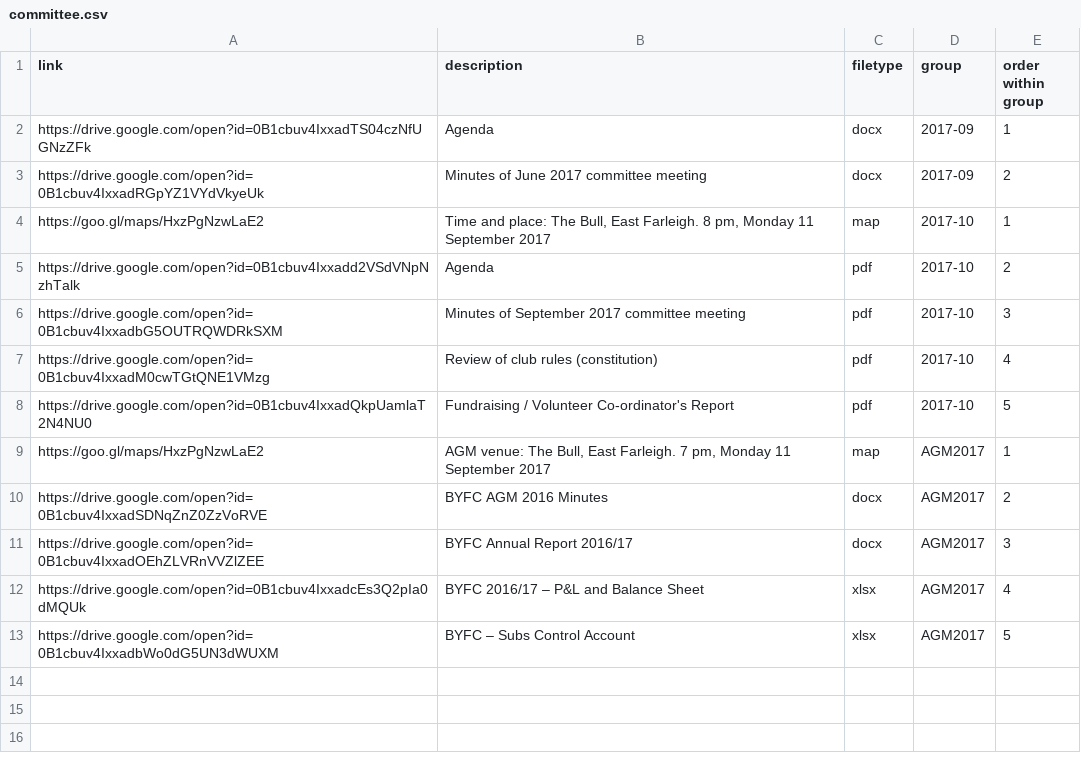
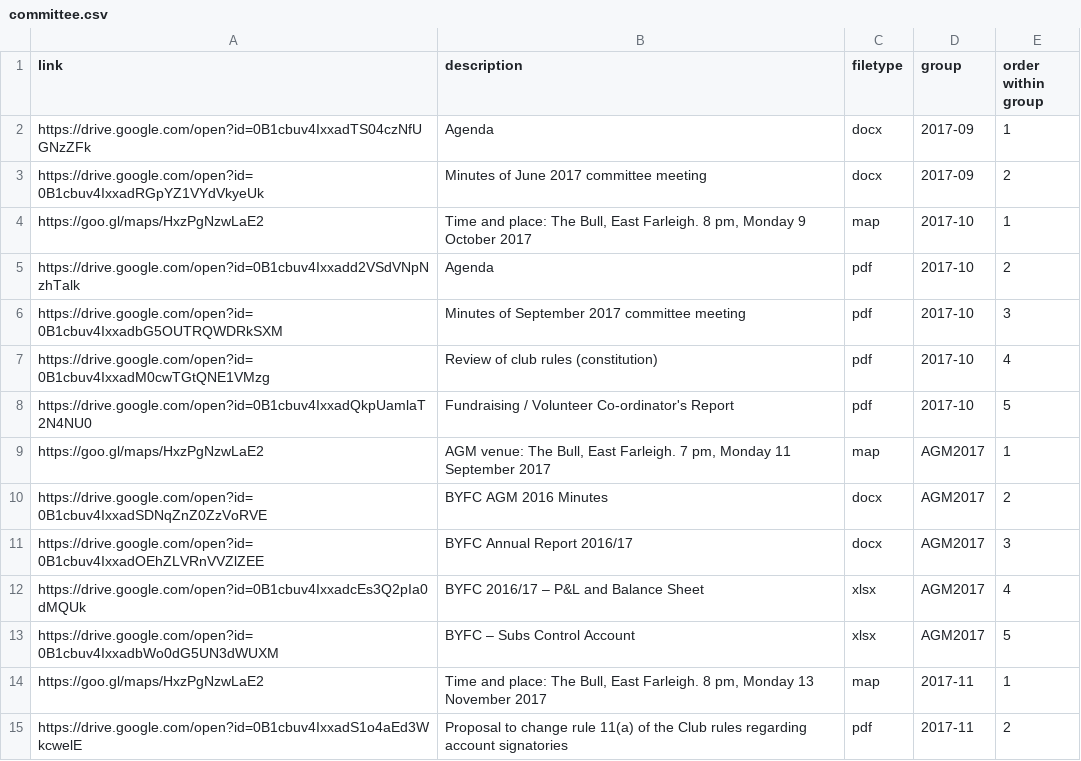
Before and after one commit to Pam-BYFC/BYFC.github.io, a CSV file: _data/committee.csv, drawn as a sheet.

Commit message:
Added first papers for Nov 2017 committee meeting

```diff
--- a/_data/committee.csv
+++ b/_data/committee.csv
@@ -3,3 +3,3 @@ https://drive.google.com/open?id=0B1cbuv4IxxadTS04czNfUGNzZFk,Agenda,docx,2017-0
 https://drive.google.com/open?id=0B1cbuv4IxxadRGpYZ1VYdVkyeUk,Minutes of June 2017 committee meeting,docx,2017-09,2
-https://goo.gl/maps/HxzPgNzwLaE2,"Time and place: The Bull, East Farleigh. 8 pm, Monday 11 September 2017",map,2017-10,1
+https://goo.gl/maps/HxzPgNzwLaE2,"Time and place: The Bull, East Farleigh. 8 pm, Monday 9 October 2017",map,2017-10,1
 https://drive.google.com/open?id=0B1cbuv4Ixxadd2VSdVNpNzhTalk,Agenda,pdf,2017-10,2
@@ -13 +13,3 @@ https://drive.google.com/open?id=0B1cbuv4IxxadcEs3Q2pIa0dMQUk,BYFC 2016/17 – P
 https://drive.google.com/open?id=0B1cbuv4IxxadbWo0dG5UN3dWUXM,BYFC – Subs Control Account,xlsx,AGM2017,5
+https://goo.gl/maps/HxzPgNzwLaE2,"Time and place: The Bull, East Farleigh. 8 pm, Monday 13 November 2017",map,2017-11,1
+https://drive.google.com/open?id=0B1cbuv4IxxadS1o4aEd3WkcwelE,Proposal to change rule 11(a) of the Club rules regarding account signatories,pdf,2017-11,2
```
Also changed, not shown: 1 other file.
